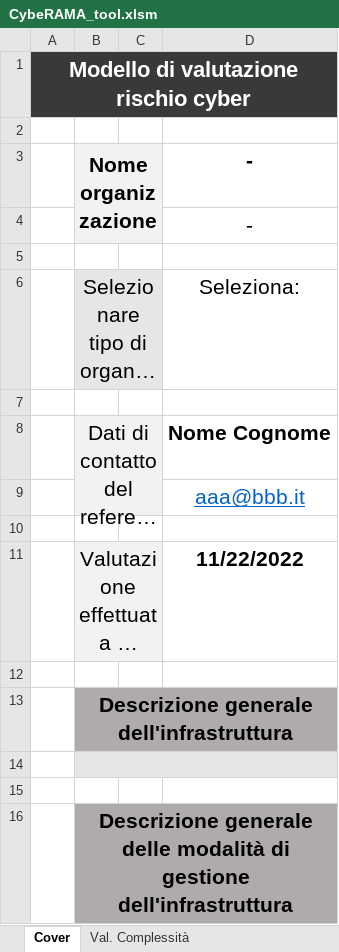
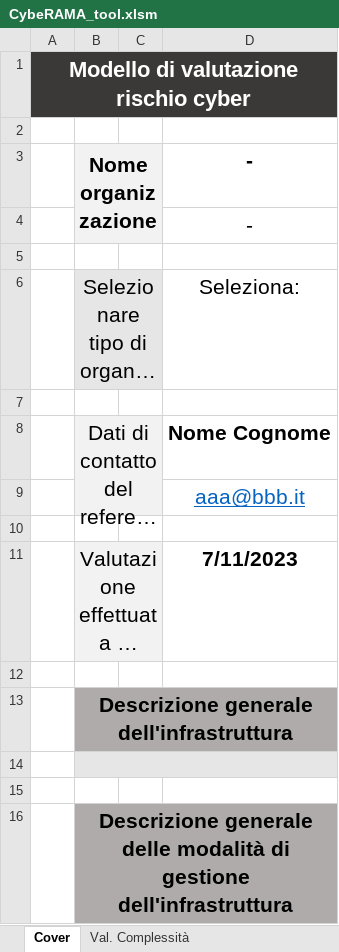
Before and after one commit to secomms/cyber-risk-assessment, an Excel workbook: CybeRAMA_tool.xlsm, sheet Cover, drawn as a sheet; long unchanged cells end in …; values as stored, in another font and other column widths than the file's, no borders; the diff names each change by its address in the sheet, - before the commit and + after, or states it on an @@ line.

Commit message:
Add files via upload

```diff
--- a/CybeRAMA_tool.xlsm (sheet Cover)
+++ b/CybeRAMA_tool.xlsm (sheet Cover)
-D11: 11/22/2022
+D11: 7/11/2023
```
Also changed, not shown: formulas that keep their value, charts or pictures.
